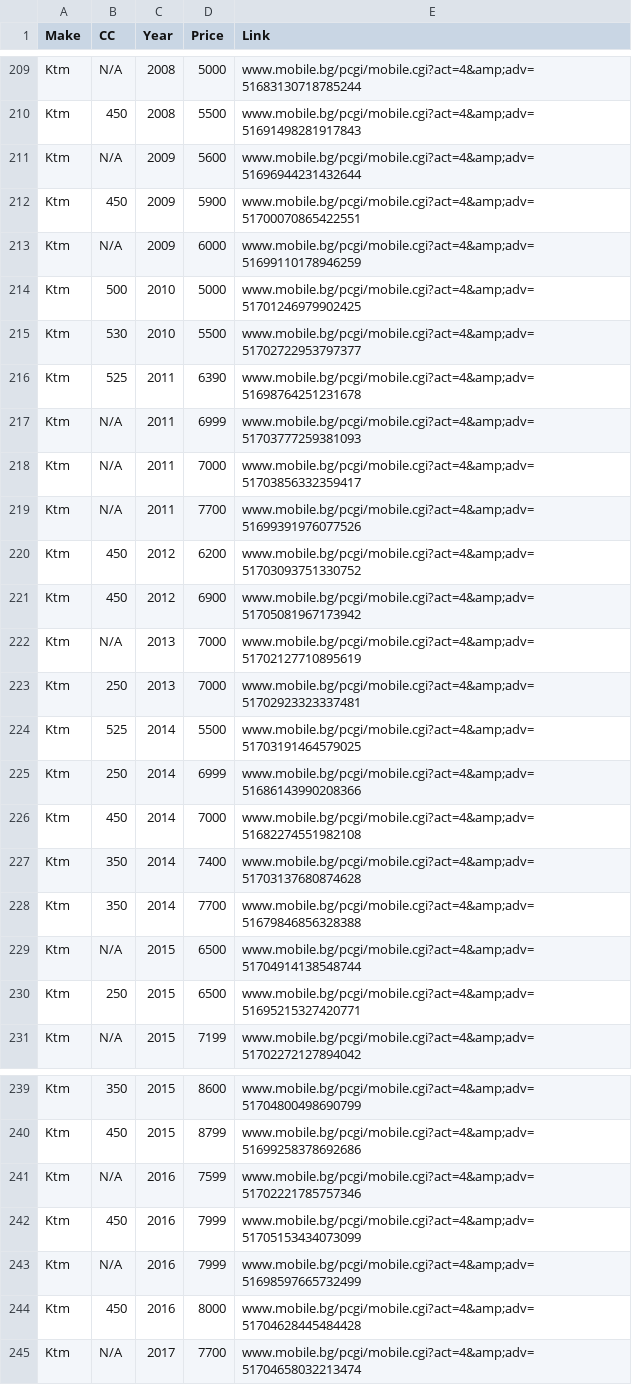
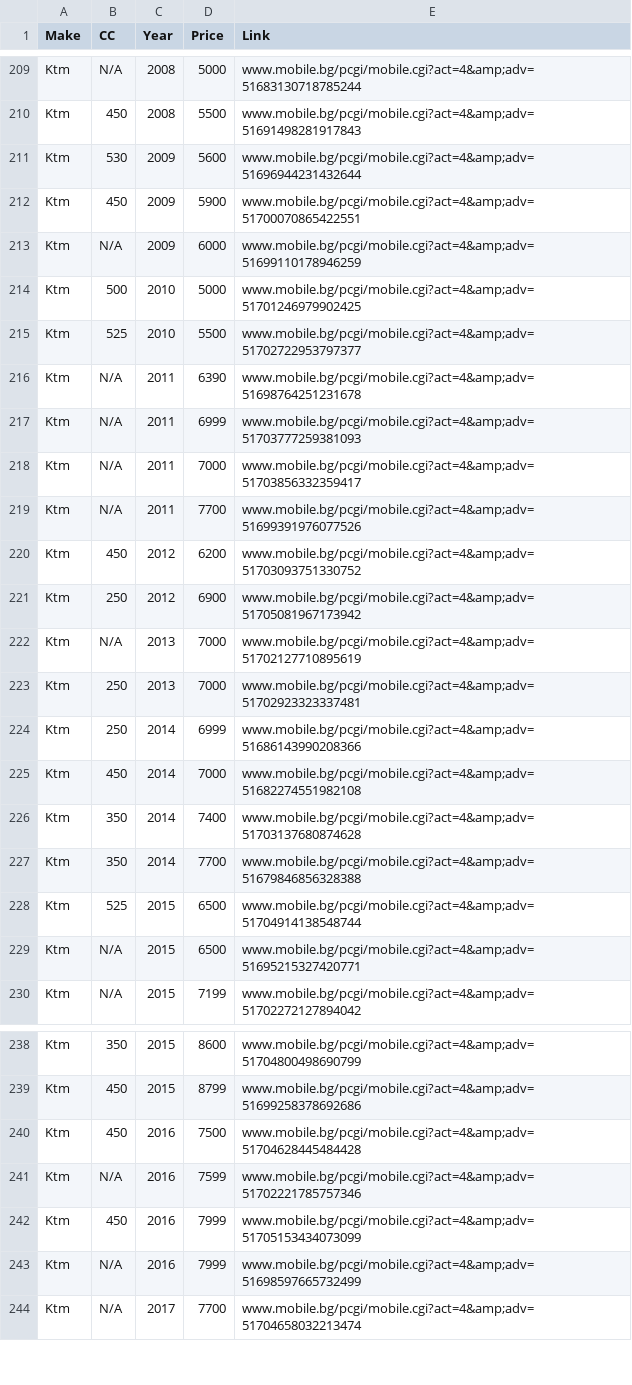
Before and after one commit to Vladislav-Tsekov/WebScraperV1, a CSV file: BaseScraper/Output/MotocrossData.csv, drawn as a sheet; only a part is shown, gaps mark what is left out; the diff covers the shown part only.

```diff
--- a/BaseScraper/Output/MotocrossData.csv
+++ b/BaseScraper/Output/MotocrossData.csv
@@ -210,3 +210,3 @@ Ktm,N/A,2008,5000,www.mobile.bg/pcgi/mobile.cgi?act=4&amp;adv=51683130718785244
 Ktm,450,2008,5500,www.mobile.bg/pcgi/mobile.cgi?act=4&amp;adv=51691498281917843
-Ktm,N/A,2009,5600,www.mobile.bg/pcgi/mobile.cgi?act=4&amp;adv=51696944231432644
+Ktm,530,2009,5600,www.mobile.bg/pcgi/mobile.cgi?act=4&amp;adv=51696944231432644
 Ktm,450,2009,5900,www.mobile.bg/pcgi/mobile.cgi?act=4&amp;adv=51700070865422551
@@ -214,4 +214,4 @@ Ktm,N/A,2009,6000,www.mobile.bg/pcgi/mobile.cgi?act=4&amp;adv=51699110178946259
 Ktm,500,2010,5000,www.mobile.bg/pcgi/mobile.cgi?act=4&amp;adv=51701246979902425
-Ktm,530,2010,5500,www.mobile.bg/pcgi/mobile.cgi?act=4&amp;adv=51702722953797377
-Ktm,525,2011,6390,www.mobile.bg/pcgi/mobile.cgi?act=4&amp;adv=51698764251231678
+Ktm,525,2010,5500,www.mobile.bg/pcgi/mobile.cgi?act=4&amp;adv=51702722953797377
+Ktm,N/A,2011,6390,www.mobile.bg/pcgi/mobile.cgi?act=4&amp;adv=51698764251231678
 Ktm,N/A,2011,6999,www.mobile.bg/pcgi/mobile.cgi?act=4&amp;adv=51703777259381093
@@ -220,6 +220,5 @@ Ktm,N/A,2011,7700,www.mobile.bg/pcgi/mobile.cgi?act=4&amp;adv=51699391976077526
 Ktm,450,2012,6200,www.mobile.bg/pcgi/mobile.cgi?act=4&amp;adv=51703093751330752
-Ktm,450,2012,6900,www.mobile.bg/pcgi/mobile.cgi?act=4&amp;adv=51705081967173942
+Ktm,250,2012,6900,www.mobile.bg/pcgi/mobile.cgi?act=4&amp;adv=51705081967173942
 Ktm,N/A,2013,7000,www.mobile.bg/pcgi/mobile.cgi?act=4&amp;adv=51702127710895619
 Ktm,250,2013,7000,www.mobile.bg/pcgi/mobile.cgi?act=4&amp;adv=51702923323337481
-Ktm,525,2014,5500,www.mobile.bg/pcgi/mobile.cgi?act=4&amp;adv=51703191464579025
 Ktm,250,2014,6999,www.mobile.bg/pcgi/mobile.cgi?act=4&amp;adv=51686143990208366
@@ -228,4 +227,4 @@ Ktm,350,2014,7400,www.mobile.bg/pcgi/mobile.cgi?act=4&amp;adv=51703137680874628
 Ktm,350,2014,7700,www.mobile.bg/pcgi/mobile.cgi?act=4&amp;adv=51679846856328388
-Ktm,N/A,2015,6500,www.mobile.bg/pcgi/mobile.cgi?act=4&amp;adv=51704914138548744
-Ktm,250,2015,6500,www.mobile.bg/pcgi/mobile.cgi?act=4&amp;adv=51695215327420771
+Ktm,525,2015,6500,www.mobile.bg/pcgi/mobile.cgi?act=4&amp;adv=51704914138548744
+Ktm,N/A,2015,6500,www.mobile.bg/pcgi/mobile.cgi?act=4&amp;adv=51695215327420771
 Ktm,N/A,2015,7199,www.mobile.bg/pcgi/mobile.cgi?act=4&amp;adv=51702272127894042
@@ -240,2 +239,3 @@ Ktm,350,2015,8600,www.mobile.bg/pcgi/mobile.cgi?act=4&amp;adv=51704800498690799
 Ktm,450,2015,8799,www.mobile.bg/pcgi/mobile.cgi?act=4&amp;adv=51699258378692686
+Ktm,450,2016,7500,www.mobile.bg/pcgi/mobile.cgi?act=4&amp;adv=51704628445484428
 Ktm,N/A,2016,7599,www.mobile.bg/pcgi/mobile.cgi?act=4&amp;adv=51702221785757346
@@ -243,3 +243,2 @@ Ktm,450,2016,7999,www.mobile.bg/pcgi/mobile.cgi?act=4&amp;adv=51705153434073099
 Ktm,N/A,2016,7999,www.mobile.bg/pcgi/mobile.cgi?act=4&amp;adv=51698597665732499
-Ktm,450,2016,8000,www.mobile.bg/pcgi/mobile.cgi?act=4&amp;adv=51704628445484428
 Ktm,N/A,2017,7700,www.mobile.bg/pcgi/mobile.cgi?act=4&amp;adv=51704658032213474
```
Also changed, not shown: 1 edited cell elsewhere in this file, BaseScraper/Output/AvgPriceMotocross.csv, 17 other files.
